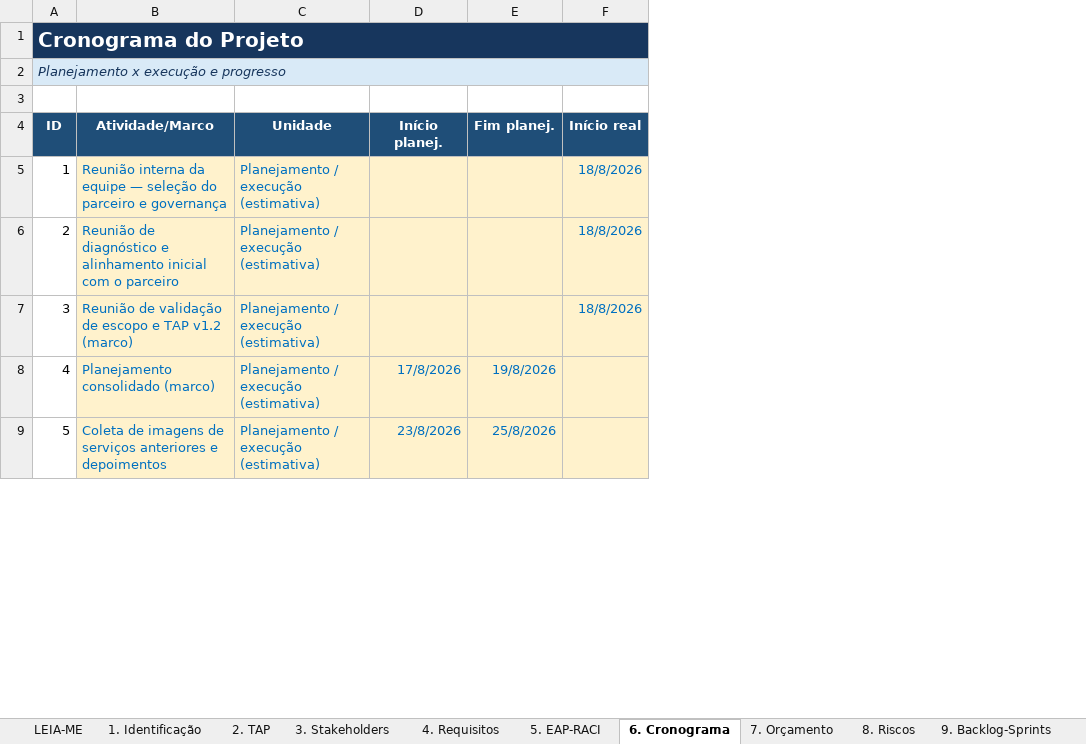
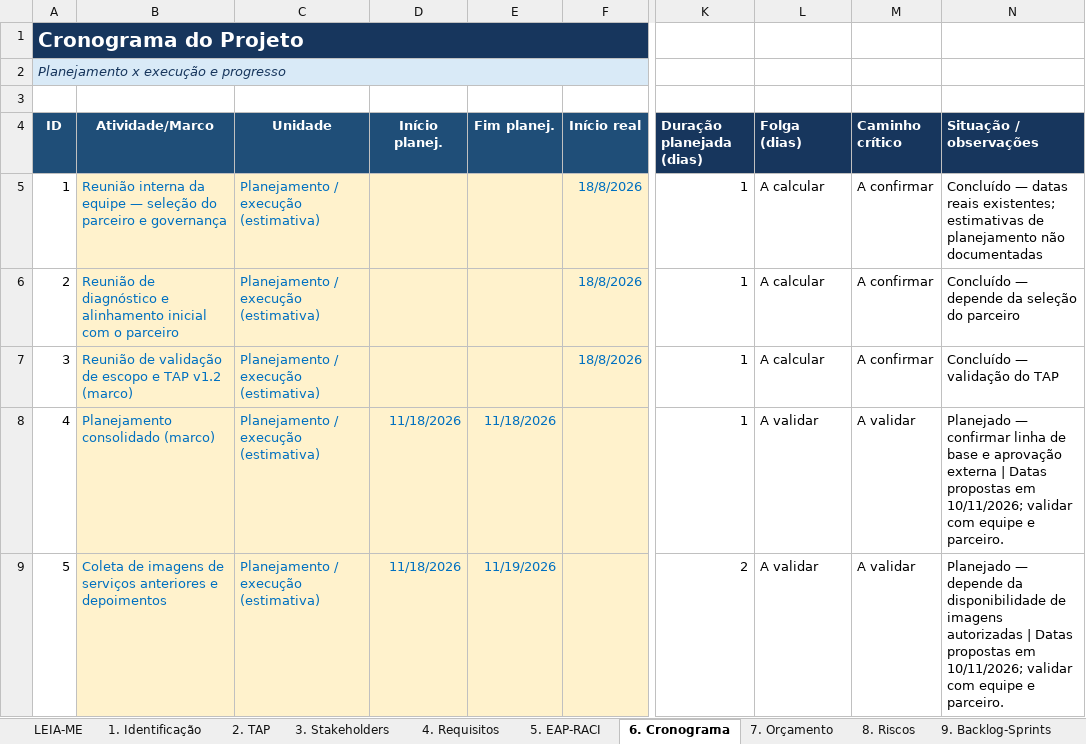
Before and after one commit to gabriel-candido-silva/Piso-Facil, an Excel workbook: Diario-de-Bordo/Diario_de_bordo_PisoFacil.xlsx, sheet 6. Cronograma, drawn as a sheet; only a part is shown, gaps mark what is left out; values as stored, in another font and other column widths than the file's, no borders; conditional formats not drawn; the diff covers the shown part only; the diff names each change by its address in the sheet, - before the commit and + after, or states it on an @@ line.

```diff
--- a/Diario-de-Bordo/Diario_de_bordo_PisoFacil.xlsx (sheet 6. Cronograma)
+++ b/Diario-de-Bordo/Diario_de_bordo_PisoFacil.xlsx (sheet 6. Cronograma)
+column K (Duração planejada (dias)), rows 5-9: 1 | 1 | 1 | 1 | 2
+column L (Folga (dias)), rows 5-9: A calcular | A calcular | A calcular | A validar | A validar
+column M (Caminho crítico), rows 5-9: A confirmar | A confirmar | A confirmar | A validar | A validar
+column N (Situação / observações), rows 5-9: Concluído — datas reais existentes; estimativas de planejamento não documentadas | Concluído — depende da seleção do parceiro | Concluído — validação do TAP | Planejado — confirmar linha de base e aprovação externa | Datas propostas em 10/11/2026; validar com equipe e parceiro. | Planejado — depende da disponibilidade de imagens autorizadas | Datas propostas em 10/11/2026; validar com equipe e parceiro.
-D8 (Início planej.): 17/8/2026
+D8 (Início planej.): 11/18/2026
-E8 (Fim planej.): 19/8/2026
+E8 (Fim planej.): 11/18/2026
-D9 (Início planej.): 23/8/2026
+D9 (Início planej.): 11/18/2026
-E9 (Fim planej.): 25/8/2026
+E9 (Fim planej.): 11/19/2026
```
Also changed, not shown: 84 edited cells elsewhere in this sheet, sheet 7. Orçamento, sheet 10. Horas Extensão, sheet 8. Riscos, sheet 14. Indicadores ODS, sheet Dashboard, sheet 15. Evidências, 1 more sheet, other sheet tabs, formulas that keep their value, charts or pictures.
